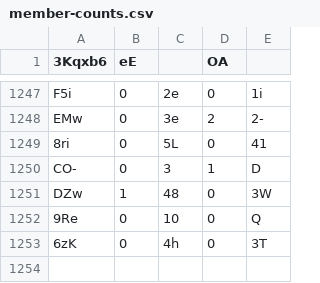
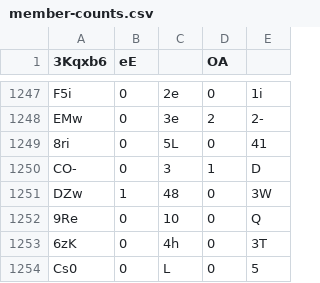
Before and after one commit to Naritulum/tracker, a CSV file: data/member-counts.csv, drawn as a sheet; only a part is shown, gaps mark what is left out.

```diff
--- a/data/member-counts.csv
+++ b/data/member-counts.csv
@@ -1253 +1253,2 @@ DZw,1,48,0,3W
 6zK,0,4h,0,3T
+Cs0,0,L,0,5
```
